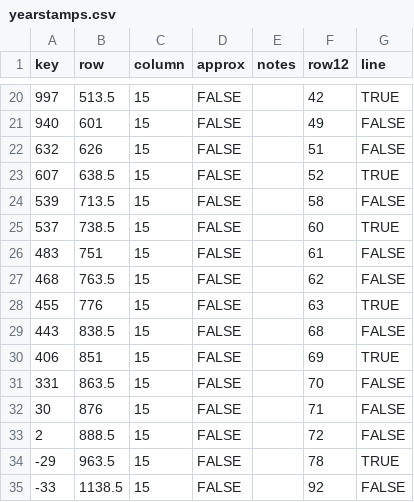
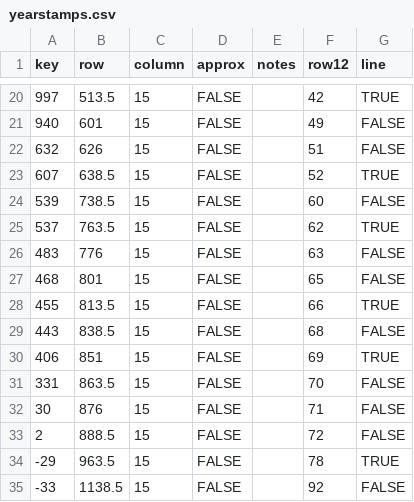
Before and after one commit to kreier/promised-offspring, a CSV file: db/yearstamps.csv, drawn as a sheet; only a part is shown, gaps mark what is left out.

```diff
--- a/db/yearstamps.csv
+++ b/db/yearstamps.csv
@@ -23,7 +23,7 @@ key,row,column,approx,notes,row12,line
 607,638.5,15,FALSE,,52,TRUE
-539,713.5,15,FALSE,,58,FALSE
-537,738.5,15,FALSE,,60,TRUE
-483,751,15,FALSE,,61,FALSE
-468,763.5,15,FALSE,,62,FALSE
-455,776,15,FALSE,,63,TRUE
+539,738.5,15,FALSE,,60,FALSE
+537,763.5,15,FALSE,,62,TRUE
+483,776,15,FALSE,,63,FALSE
+468,801,15,FALSE,,65,FALSE
+455,813.5,15,FALSE,,66,TRUE
 443,838.5,15,FALSE,,68,FALSE
```
Also changed, not shown: db/covenants.csv, db/dictionary_en.csv, 2 other files.
